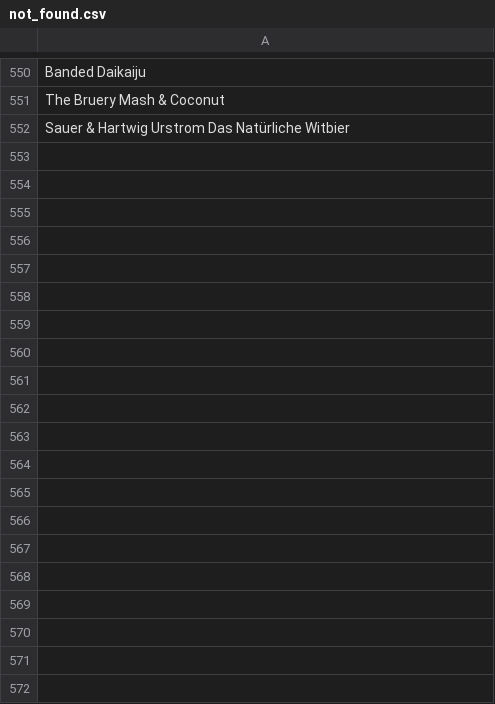
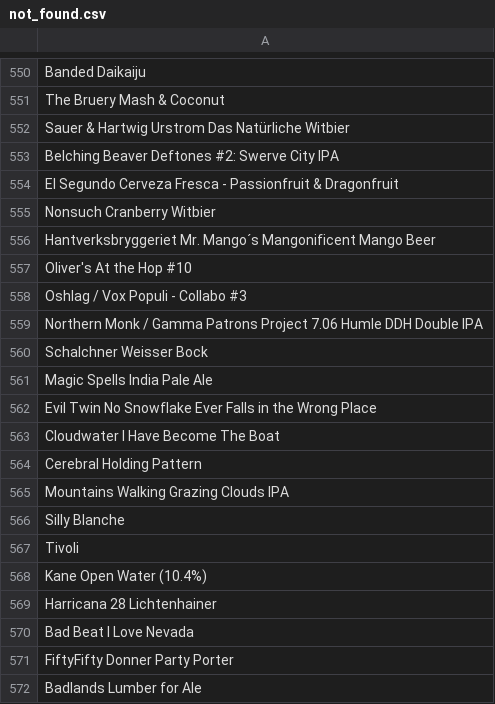
Before and after one commit to LukeBetham/beer_recommender, a CSV file: not_found.csv, drawn as a sheet; only a part is shown, gaps mark what is left out; the diff covers the shown part only.

```diff
--- a/not_found.csv
+++ b/not_found.csv
@@ -552 +552,21 @@ The Bruery Mash & Coconut
 Sauer & Hartwig Urstrom Das Natürliche Witbier
+Belching Beaver Deftones #2: Swerve City IPA
+El Segundo Cerveza Fresca - Passionfruit & Dragonfruit
+Nonsuch Cranberry Witbier
+Hantverksbryggeriet Mr. Mango´s Mangonificent Mango Beer
+Oliver's At the Hop #10
+Oshlag / Vox Populi - Collabo #3
+Northern Monk / Gamma Patrons Project 7.06 Humle DDH Double IPA
+Schalchner Weisser Bock
+Magic Spells India Pale Ale
+Evil Twin No Snowflake Ever Falls in the Wrong Place
+Cloudwater I Have Become The Boat
+Cerebral Holding Pattern
+Mountains Walking Grazing Clouds IPA
+Silly Blanche
+Tivoli
+Kane Open Water (10.4%)
+Harricana   28 Lichtenhainer
+Bad Beat I Love Nevada
+FiftyFifty Donner Party Porter
+Badlands Lumber for Ale
```
Also changed, not shown: 27 added rows elsewhere in this file, 2 other files.
